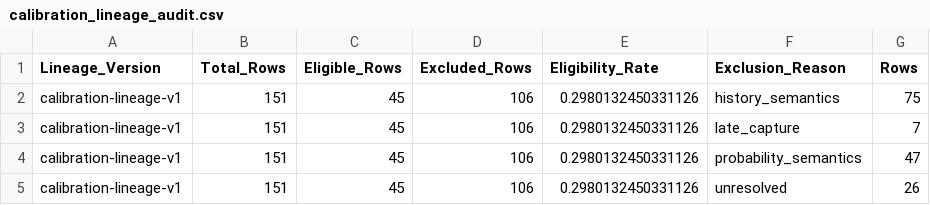
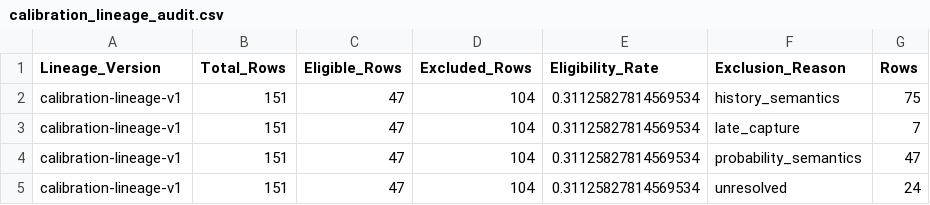
Before and after one commit to KingTud88/MLB-Prop-App, a CSV file: data/calibration_lineage_audit.csv, drawn as a sheet.

```diff
--- a/data/calibration_lineage_audit.csv
+++ b/data/calibration_lineage_audit.csv
@@ -1,5 +1,5 @@
 Lineage_Version,Total_Rows,Eligible_Rows,Excluded_Rows,Eligibility_Rate,Exclusion_Reason,Rows
-calibration-lineage-v1,151,45,106,0.2980132450331126,history_semantics,75
-calibration-lineage-v1,151,45,106,0.2980132450331126,late_capture,7
-calibration-lineage-v1,151,45,106,0.2980132450331126,probability_semantics,47
-calibration-lineage-v1,151,45,106,0.2980132450331126,unresolved,26
+calibration-lineage-v1,151,47,104,0.31125827814569534,history_semantics,75
+calibration-lineage-v1,151,47,104,0.31125827814569534,late_capture,7
+calibration-lineage-v1,151,47,104,0.31125827814569534,probability_semantics,47
+calibration-lineage-v1,151,47,104,0.31125827814569534,unresolved,24
```
Also changed, not shown: data/calibration_health.csv, data/calibration_shadow_detail.csv, 4 other files.
